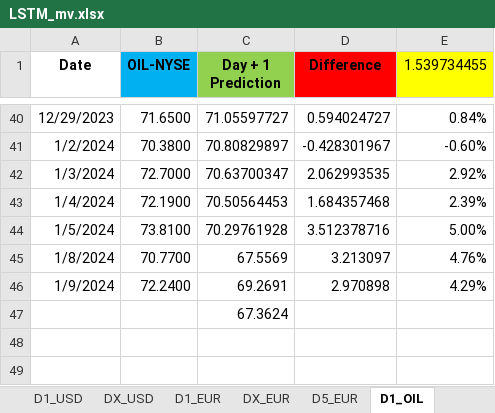
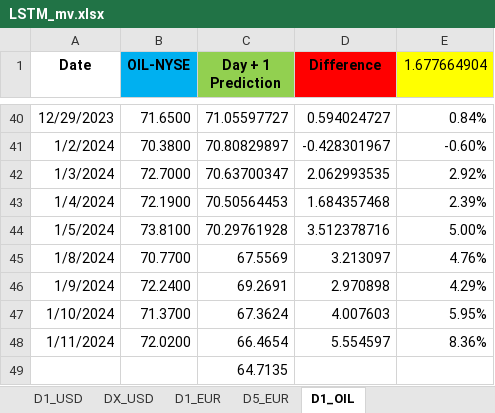
Before and after one commit to Rohit02709/comm10, an Excel workbook: LSTM_mv.xlsx, sheet D1_OIL, drawn as a sheet; only a part is shown, gaps mark what is left out; values as stored, in another font and other column widths than the file's, no borders; addresses are those after the commit; the diff names each change by its address in the sheet, - before the commit and + after, or states it on an @@ line.

```diff
--- a/LSTM_mv.xlsx (sheet D1_OIL)
+++ b/LSTM_mv.xlsx (sheet D1_OIL)
@@ sheet tab hidden: DX_EUR @@
-E1: 1.539734455
+E1: 1.677664904
+row 47: 1/10/2024 | 71.3700 | 67.3624 | 4.007603 | 5.95%
+row 48: 1/11/2024 | 72.0200 | 66.4654 | 5.554597 | 8.36%
-C49 (Day + 1 Prediction): 67.3624
+C49 (Day + 1 Prediction): 64.7135
```
Also changed, not shown: sheet D1_USD, sheet D1_EUR, sheet D5_EUR.
